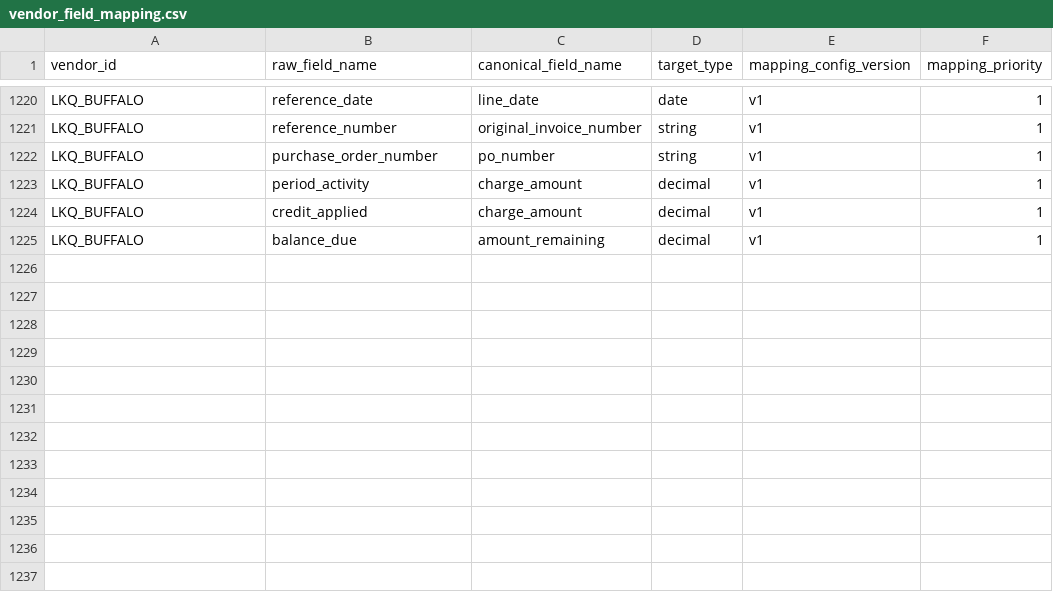
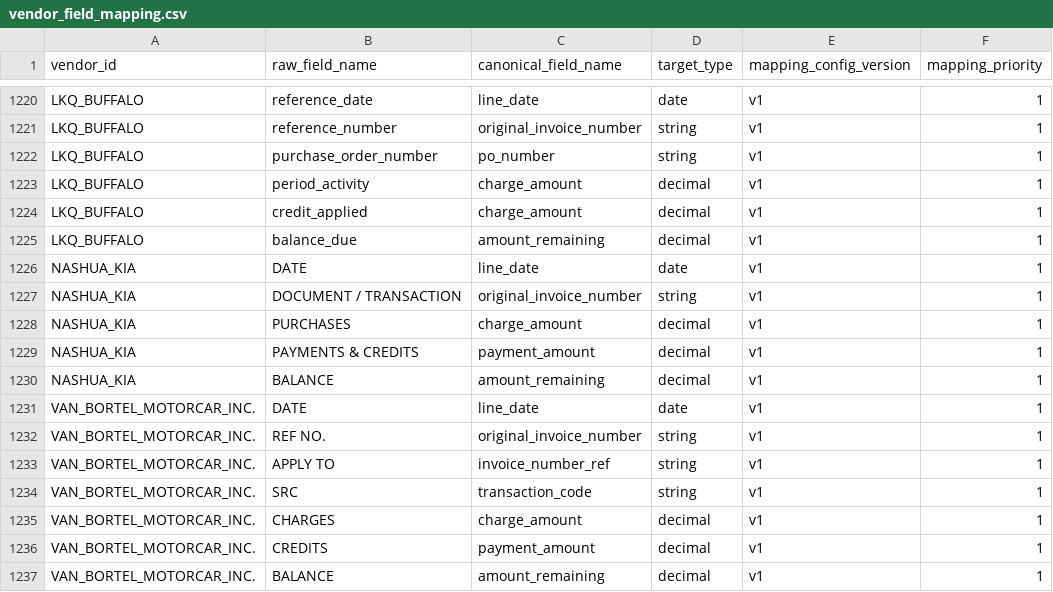
Before and after one commit to ayush-dg/vive-reconciliation-project, a CSV file: dbt/vive_recon/seeds/vendor_field_mapping.csv, drawn as a sheet; only a part is shown, gaps mark what is left out; the diff names each change by its address in the sheet, - before the commit and + after, or states it on an @@ line.

```diff
--- a/dbt/vive_recon/seeds/vendor_field_mapping.csv
+++ b/dbt/vive_recon/seeds/vendor_field_mapping.csv
+row 1226: NASHUA_KIA | DATE | line_date | date | v1 | 1
+row 1227: NASHUA_KIA | DOCUMENT / TRANSACTION | original_invoice_number | string | v1 | 1
+row 1228: NASHUA_KIA | PURCHASES | charge_amount | decimal | v1 | 1
+row 1229: NASHUA_KIA | PAYMENTS & CREDITS | payment_amount | decimal | v1 | 1
+row 1230: NASHUA_KIA | BALANCE | amount_remaining | decimal | v1 | 1
+row 1231: VAN_BORTEL_MOTORCAR_INC. | DATE | line_date | date | v1 | 1
+row 1232: VAN_BORTEL_MOTORCAR_INC. | REF NO. | original_invoice_number | string | v1 | 1
+row 1233: VAN_BORTEL_MOTORCAR_INC. | APPLY TO | invoice_number_ref | string | v1 | 1
+row 1234: VAN_BORTEL_MOTORCAR_INC. | SRC | transaction_code | string | v1 | 1
+row 1235: VAN_BORTEL_MOTORCAR_INC. | CHARGES | charge_amount | decimal | v1 | 1
+row 1236: VAN_BORTEL_MOTORCAR_INC. | CREDITS | payment_amount | decimal | v1 | 1
+row 1237: VAN_BORTEL_MOTORCAR_INC. | BALANCE | amount_remaining | decimal | v1 | 1
```
Also changed, not shown: 2 other files.
